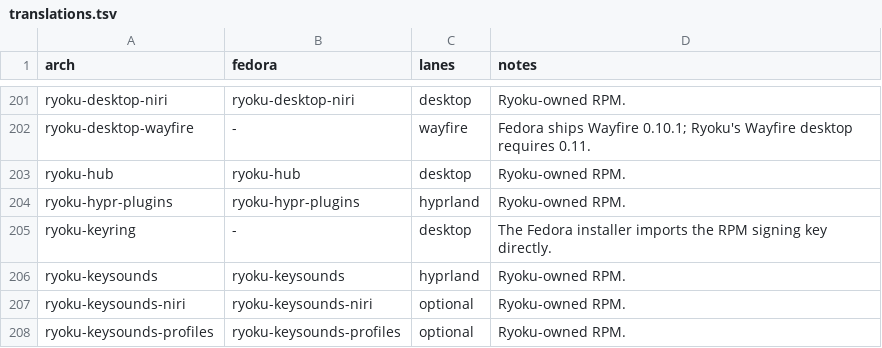
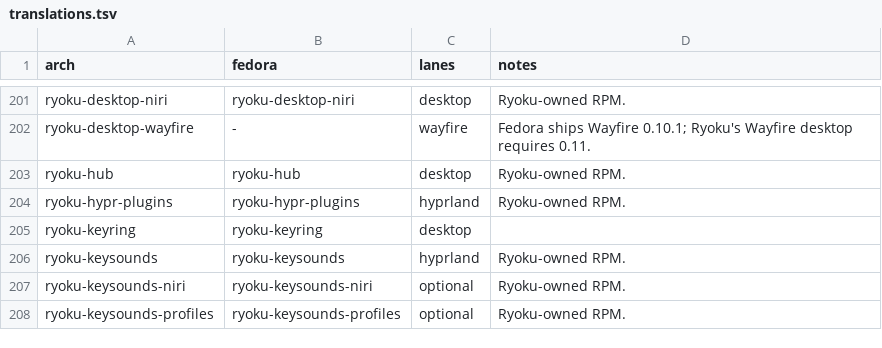
Before and after one commit to Gideon-Yebei/ryoku, a TSV file: fedora/packages/translations.tsv, drawn as a sheet; only a part is shown, gaps mark what is left out.

Commit message:
[release] fedora: package the release key as ryoku-keyring
The installer still verifies and imports the key on first install; the
package then owns the file so a rotated key reaches Fedora through
updates and uninstall removes it with the other Ryoku RPMs.

Closes #454

Note: New: Fedora installs keep Ryoku's release key in a ryoku-keyring package

```diff
--- a/fedora/packages/translations.tsv
+++ b/fedora/packages/translations.tsv
@@ -204,3 +204,3 @@ ryoku-hub	ryoku-hub	desktop	Ryoku-owned RPM.
 ryoku-hypr-plugins	ryoku-hypr-plugins	hyprland	Ryoku-owned RPM.
-ryoku-keyring	-	desktop	The Fedora installer imports the RPM signing key directly.
+ryoku-keyring	ryoku-keyring	desktop	
 ryoku-keysounds	ryoku-keysounds	hyprland	Ryoku-owned RPM.
```
Also changed, not shown: 7 other files.
